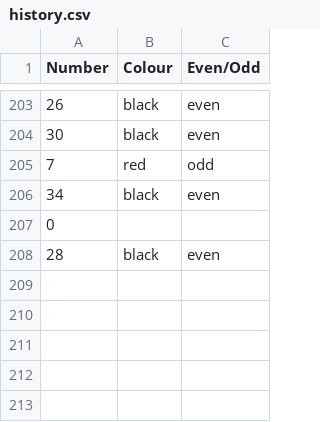
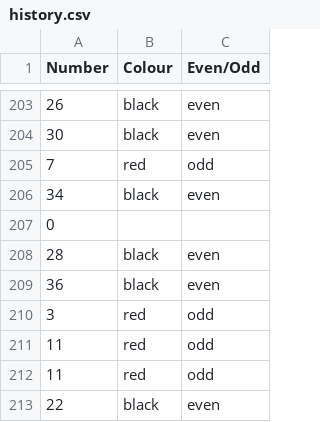
Before and after one commit to frankie3388/Terminal-app-T1A3, a CSV file: src/history.csv, drawn as a sheet; only a part is shown, gaps mark what is left out; the diff names each change by its address in the sheet, - before the commit and + after, or states it on an @@ line.

```diff
--- a/src/history.csv
+++ b/src/history.csv
+row 209: 36 | black | even
+row 210: 3 | red | odd
+row 211: 11 | red | odd
+row 212: 11 | red | odd
+row 213: 22 | black | even
```
Also changed, not shown: 10 other files.
